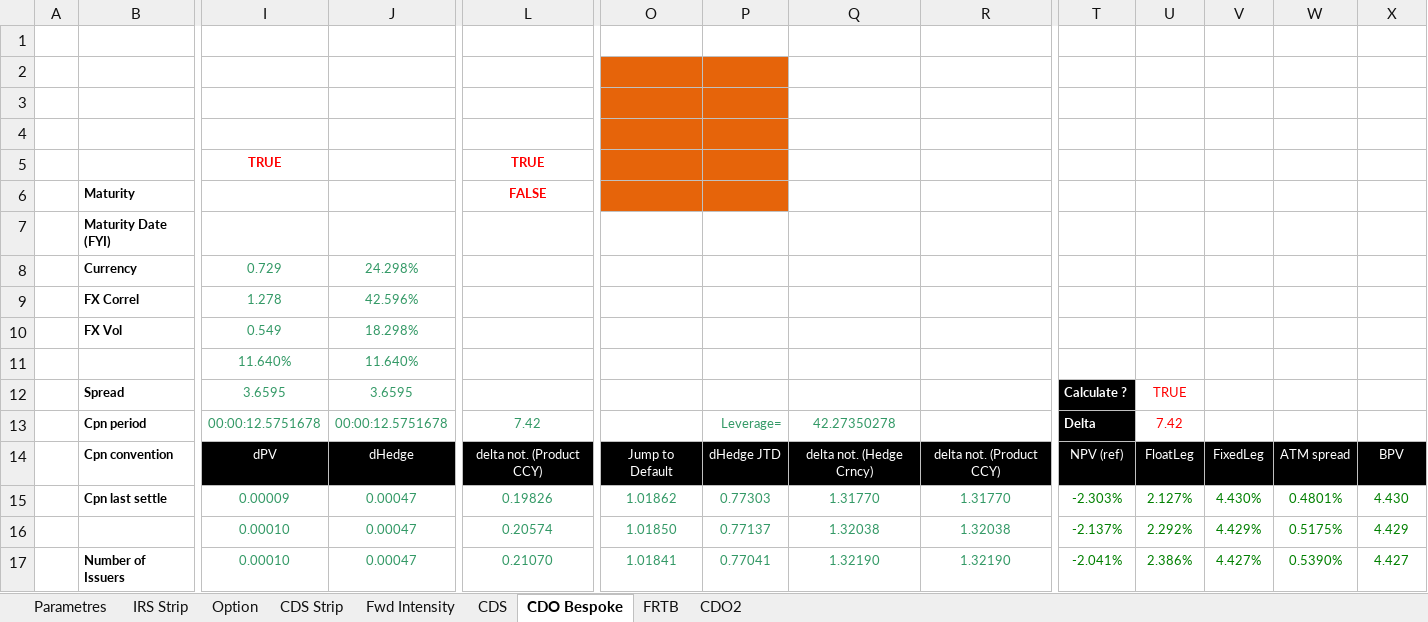
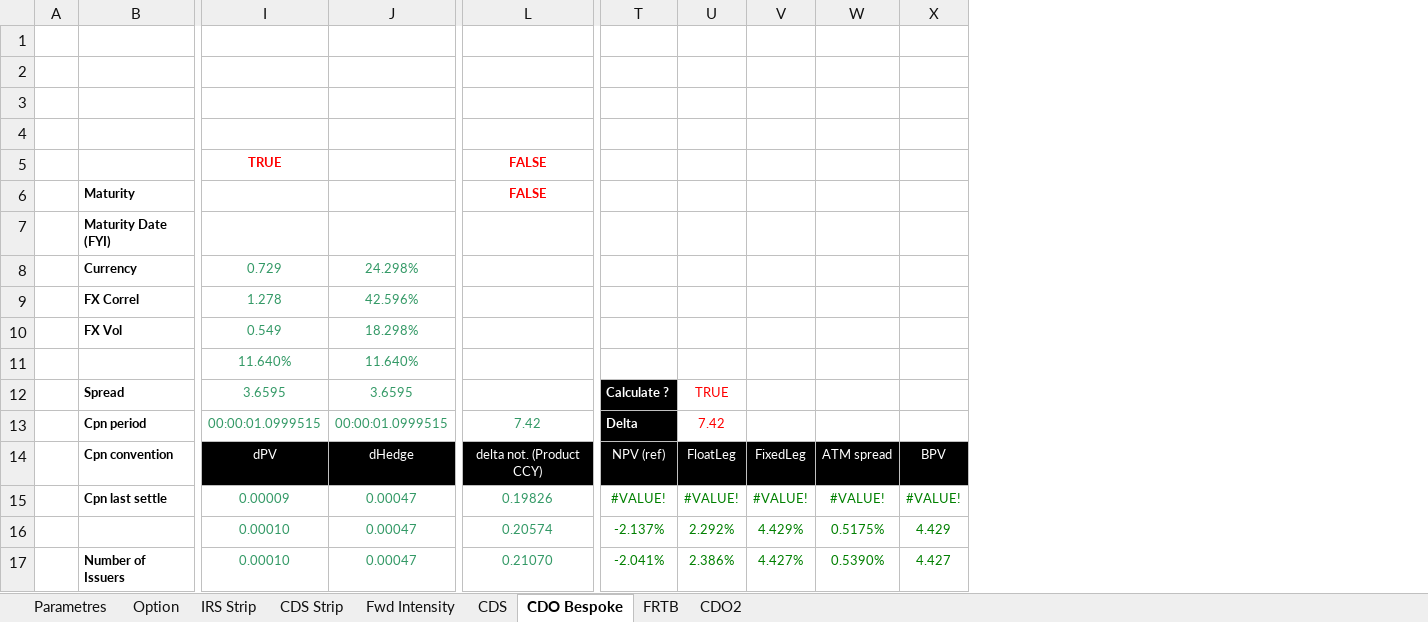
Before and after one commit to mbaAxis/Valo, an Excel workbook: common/Axis_Pricer.xlsm, sheet CDO Bespoke, drawn as a sheet; only a part is shown, gaps mark what is left out; values as stored, in another font and other column widths than the file's, no borders; charts and pictures not drawn; the diff names each change by its address in the sheet, - before the commit and + after, or states it on an @@ line.

```diff
--- a/common/Axis_Pricer.xlsm (sheet CDO Bespoke)
+++ b/common/Axis_Pricer.xlsm (sheet CDO Bespoke)
@@ sheet tab order changed: Parametres | Option | IRS Strip | CDS Strip | Fwd Intensity | CDS | CDO Bespoke | FRTB | CDO2 @@
@@ column O hidden, rows 14-17: Jump to Default | 1.01862 | 1.01850 | 1.01841 @@
@@ column P hidden, rows 13-17: Leverage= | dHedge JTD | 0.77303 | 0.77137 | 0.77041 @@
@@ column Q hidden, rows 13-17: 42.27350278 | delta not. (Hedge Crncy) | 1.31770 | 1.32038 | 1.32190 @@
@@ column R hidden, rows 14-17: delta not. (Product CCY) | 1.31770 | 1.32038 | 1.32190 @@
-L5: TRUE
+L5: FALSE
-I13: 00:00:12.5751678
+I13: 00:00:01.0999515
-J13: 00:00:12.5751678
+J13: 00:00:01.0999515
-T15: -2.303%
+T15: #VALUE!
-U15: 2.127%
+U15: #VALUE!
-V15: 4.430%
+V15: #VALUE!
-W15: 0.4801%
+W15: #VALUE!
-X15: 4.430
+X15: #VALUE!
```
Also changed, not shown: sheet FRTB, sheet CDS, sheet IRS Strip, hidden cells, charts or pictures, 4 other files.
